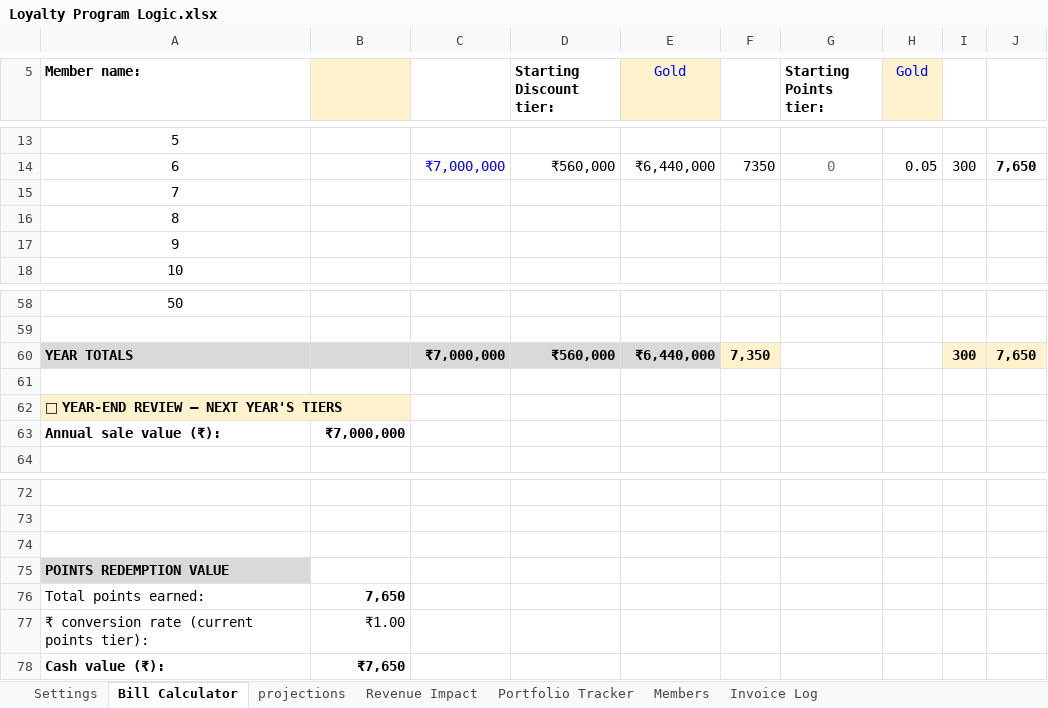
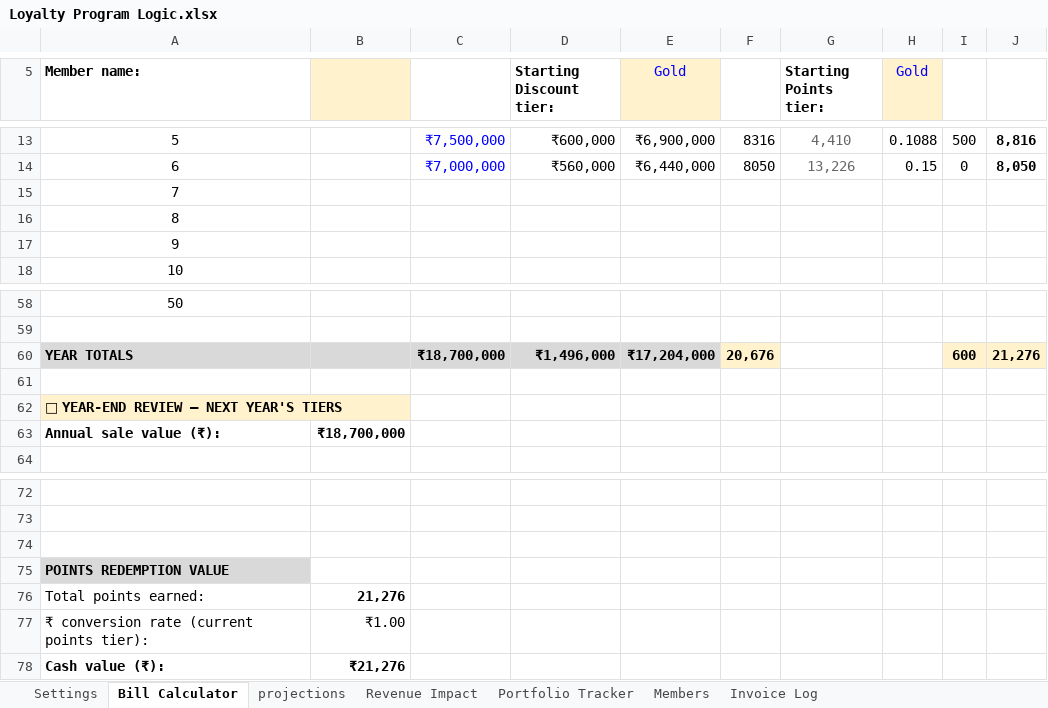
Before and after one commit to JustVishan/Loyalty-Program, an Excel workbook: Document/Loyalty Program Logic.xlsx, sheet Bill Calculator, drawn as a sheet; only a part is shown, gaps mark what is left out; values as stored, in another font and other column widths than the file's, no borders; the diff covers the shown part only; the diff names each change by its address in the sheet, - before the commit and + after, or states it on an @@ line.

```diff
--- a/Document/Loyalty Program Logic.xlsx (sheet Bill Calculator)
+++ b/Document/Loyalty Program Logic.xlsx (sheet Bill Calculator)
-C13: (empty)
+C13: ₹7,500,000
-D13 (Starting Discount tier:): (empty)
+D13 (Starting Discount tier:): ₹600,000
-E13 (Gold): (empty)
+E13 (Gold): ₹6,900,000
-F13: (empty)
+F13: 8316
-G13 (Starting Points tier:): (empty)
+G13 (Starting Points tier:): 4,410
-H13 (Gold): (empty)
+H13 (Gold): 0.1088
-I13: (empty)
+I13: 500
-J13: (empty)
+J13: 8,816
-F14: 7350
+F14: 8050
-G14 (Starting Points tier:): 0
+G14 (Starting Points tier:): 13,226
-H14 (Gold): 0.05
+H14 (Gold): 0.15
-I14: 300
+I14: 0
-J14: 7,650
+J14: 8,050
-C60: ₹7,000,000
+C60: ₹18,700,000
-D60 (Starting Discount tier:): ₹560,000
+D60 (Starting Discount tier:): ₹1,496,000
-E60 (Gold): ₹6,440,000
+E60 (Gold): ₹17,204,000
-F60: 7,350
+F60: 20,676
-I60: 300
+I60: 600
-J60: 7,650
+J60: 21,276
-B63: ₹7,000,000
+B63: ₹18,700,000
-B76: 7,650
+B76: 21,276
-B78: ₹7,650
+B78: ₹21,276
```
Also changed, not shown: 32 edited cells elsewhere in this sheet, sheet Revenue Impact, formulas that keep their value, 1 other file.
